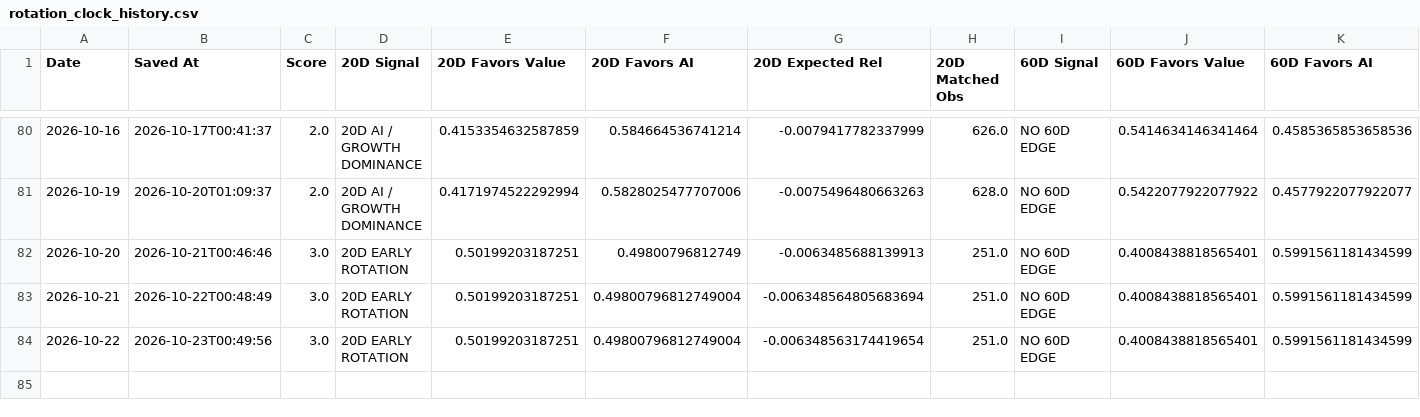
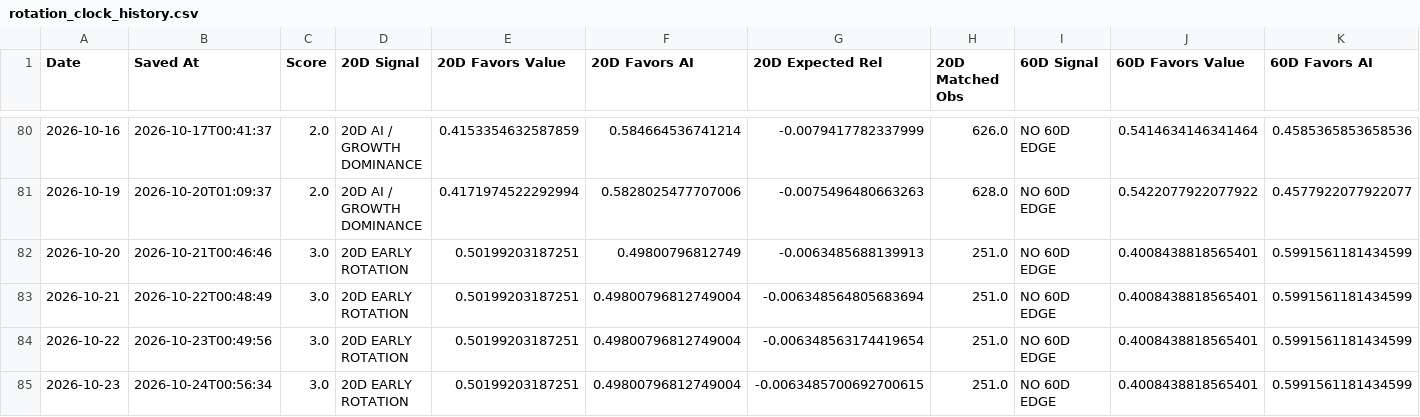
Before and after one commit to 90minale-bot/ai-rotation-dashboard, a CSV file: data/rotation_clock_history.csv, drawn as a sheet; only a part is shown, gaps mark what is left out; rows hold the shown columns only; the diff names each change by its address in the sheet, - before the commit and + after, or states it on an @@ line.

```diff
--- a/data/rotation_clock_history.csv
+++ b/data/rotation_clock_history.csv
+row 85: 2026-10-23 | 2026-10-24T00:56:34 | 3.0 | 20D EARLY ROTATION | 0.50199203187251 | 0.49800796812749004 | -0.0063485700692700615 | 251.0 | NO 60D EDGE | 0.4008438818565401 | 0.5991561181434599
```
